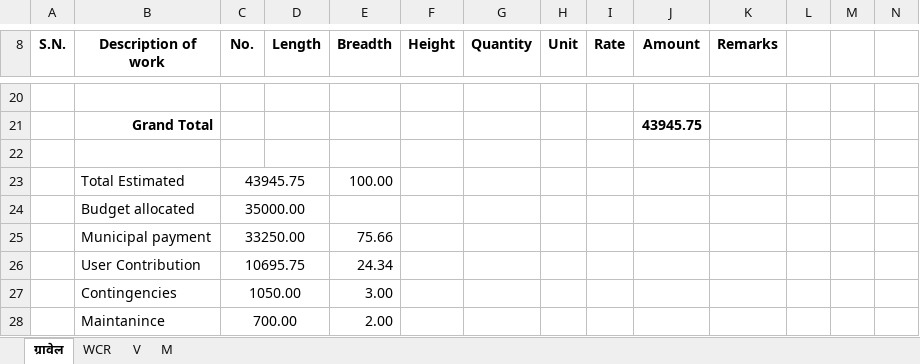
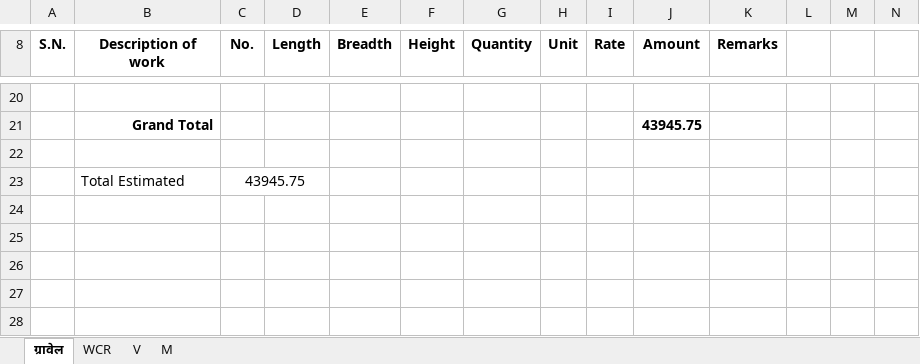
Before and after one commit to suwalcrystal/ofc, an Excel workbook: ofc/estimates/bhaipari/V_pashikhel gravel baato.xlsx, sheet ग्रावेल, drawn as a sheet; only a part is shown, gaps mark what is left out; values as stored, in another font and other column widths than the file's, no borders; rows hold the shown columns only; the diff names each change by its address in the sheet, - before the commit and + after, or states it on an @@ line.

```diff
--- a/ofc/estimates/bhaipari/V_pashikhel gravel baato.xlsx (sheet ग्रावेल)
+++ b/ofc/estimates/bhaipari/V_pashikhel gravel baato.xlsx (sheet ग्रावेल)
-E23 (Breadth): 100.00
+E23 (Breadth): (empty)
@@ row 24 hidden:  | Budget allocated | 35000.00 @@
@@ row 25 hidden:  | Municipal payment | 33250.00 |  | 75.66 @@
@@ row 26 hidden:  | User Contribution | 10695.75 |  | 24.34 @@
@@ row 27 hidden:  | Contingencies | 1050.00 |  | 3.00 @@
@@ row 28 hidden:  | Maintanince | 700.00 |  | 2.00 @@
```
Also changed, not shown: sheet V, sheet M, sheet WCR, formulas that keep their value, hidden cells, ofc/Rate analysis/For-all-Road-rate-analysis-81-82-shankharapur-as-per-dor-norms.xlsx, ofc/estimates/nabin sir/khulaltar sankalpa measurement.xlsx, 5 other files.
